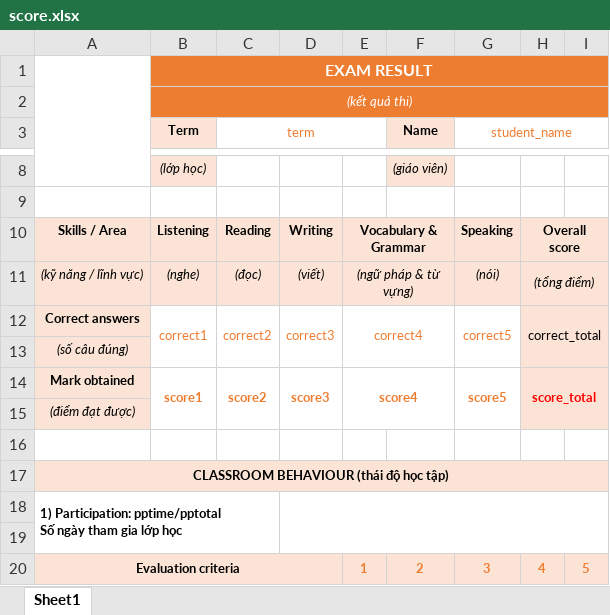
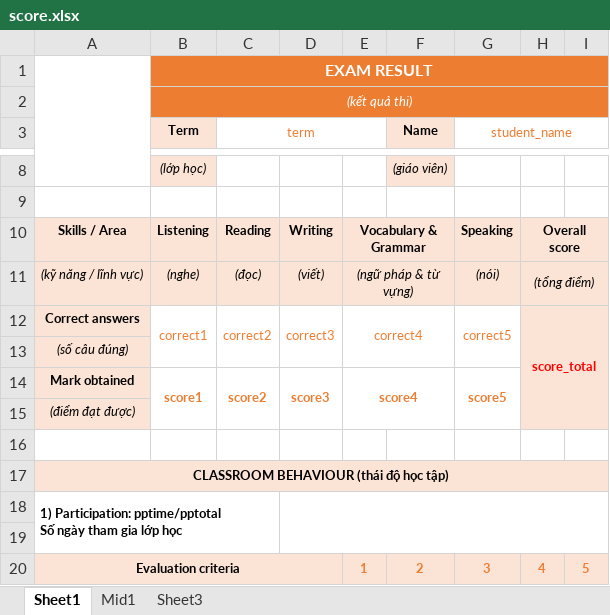
Before and after one commit to doantuyen15/WeaverCRM, an Excel workbook: public/assets/reports/score.xlsx, sheet Sheet1, drawn as a sheet; only a part is shown, gaps mark what is left out; values as stored, in another font and other column widths than the file's, no borders; charts and pictures not drawn; the diff names each change by its address in the sheet, - before the commit and + after, or states it on an @@ line.

```diff
--- a/public/assets/reports/score.xlsx (sheet Sheet1)
+++ b/public/assets/reports/score.xlsx (sheet Sheet1)
+sheet tab: Mid1
+sheet tab: Sheet3
-H12: correct_total
+H12: score_total
@@ H12 bold: off → on, text colour: black → #FF0000 @@
-H12:I13 merged
+H12:I15 merged
-H14: score_total
+H14: (empty)
-H14:I15 merged
```
Also changed, not shown: charts or pictures.
